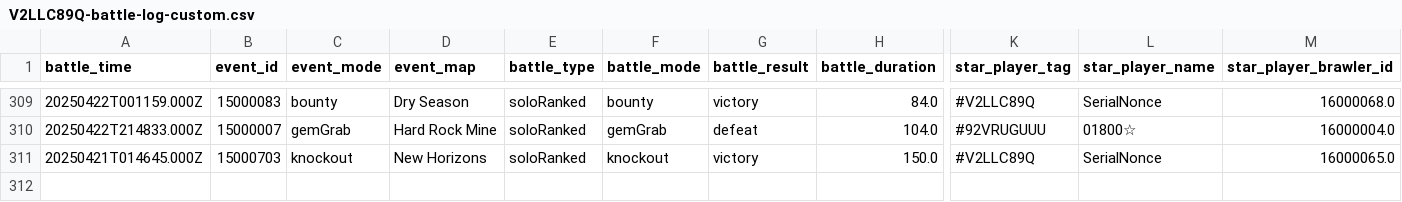
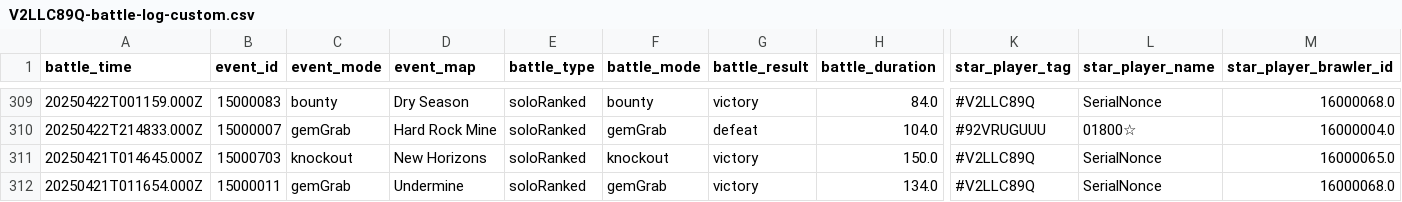
Before and after one commit to connorli18/brawl-stats, a CSV file: created-logs-per-player/V2LLC89Q-battle-log-custom.csv, drawn as a sheet; only a part is shown, gaps mark what is left out; rows hold the shown columns only; the diff names each change by its address in the sheet, - before the commit and + after, or states it on an @@ line.

```diff
--- a/created-logs-per-player/V2LLC89Q-battle-log-custom.csv
+++ b/created-logs-per-player/V2LLC89Q-battle-log-custom.csv
+row 312: 20250421T011654.000Z | 15000011 | gemGrab | Undermine | soloRanked | gemGrab | victory | 134.0 | #V2LLC89Q | SerialNonce | 16000068.0
```
Also changed, not shown: created-logs-per-player/2LV0PLP8G-battle-log-custom.csv, created-logs-per-player/8JYJY298-battle-log-custom.csv, 25 other files.
